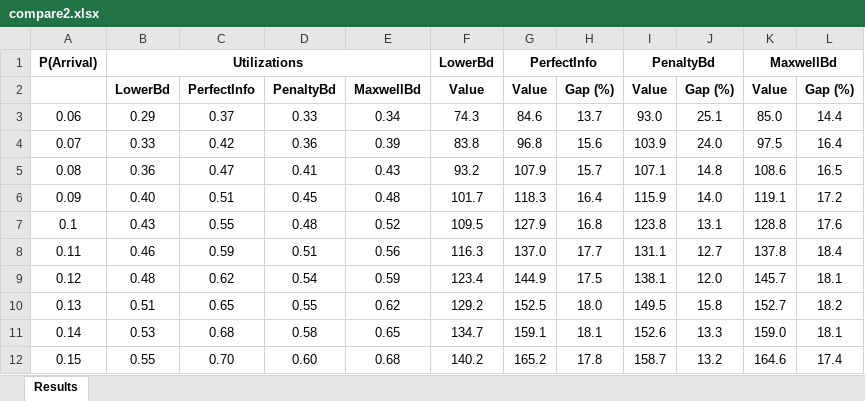
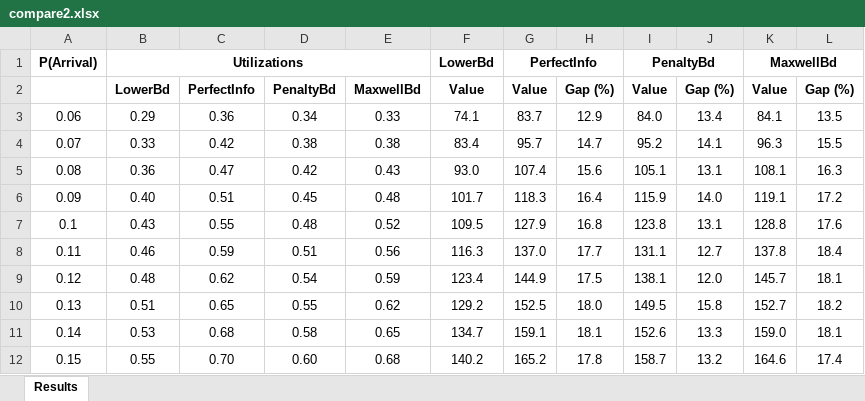
Before and after one commit to Okimimok/Bounds, an Excel workbook: MultipleIP/9x9/compare2.xlsx, sheet Results, drawn as a sheet; values as stored, in another font and other column widths than the file's, no borders; the diff names each change by its address in the sheet, - before the commit and + after, or states it on an @@ line.

```diff
--- a/MultipleIP/9x9/compare2.xlsx (sheet Results)
+++ b/MultipleIP/9x9/compare2.xlsx (sheet Results)
-C3: 0.37
+C3: 0.36
-D3: 0.33
+D3: 0.34
-E3: 0.34
+E3: 0.33
-F3: 74.3
+F3: 74.1
-G3: 84.6
+G3: 83.7
-H3: 13.7
+H3: 12.9
-I3: 93.0
+I3: 84.0
-J3: 25.1
+J3: 13.4
-K3: 85.0
+K3: 84.1
-L3: 14.4
+L3: 13.5
-D4: 0.36
+D4: 0.38
-E4: 0.39
+E4: 0.38
-F4: 83.8
+F4: 83.4
-G4: 96.8
+G4: 95.7
-H4: 15.6
+H4: 14.7
-I4: 103.9
+I4: 95.2
-J4: 24.0
+J4: 14.1
-K4: 97.5
+K4: 96.3
-L4: 16.4
+L4: 15.5
-D5: 0.41
+D5: 0.42
-F5: 93.2
+F5: 93.0
-G5: 107.9
+G5: 107.4
-H5: 15.7
+H5: 15.6
-I5: 107.1
+I5: 105.1
-J5: 14.8
+J5: 13.1
-K5: 108.6
+K5: 108.1
-L5: 16.5
+L5: 16.3
```
Also changed, not shown: MultipleIP/9x9/compare.xlsx, 12 other files.
